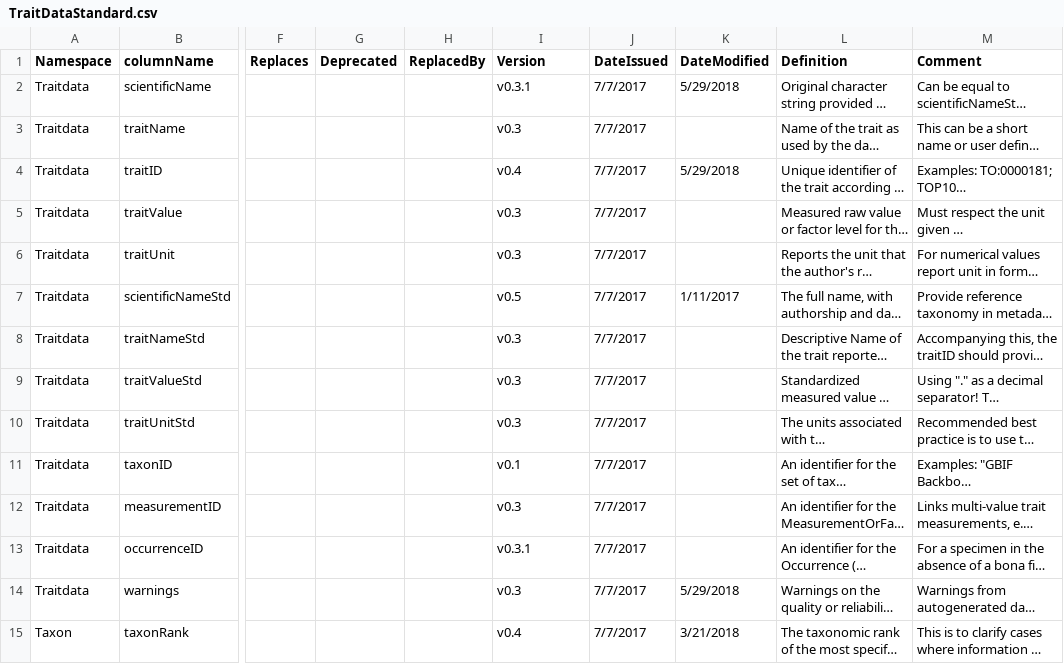
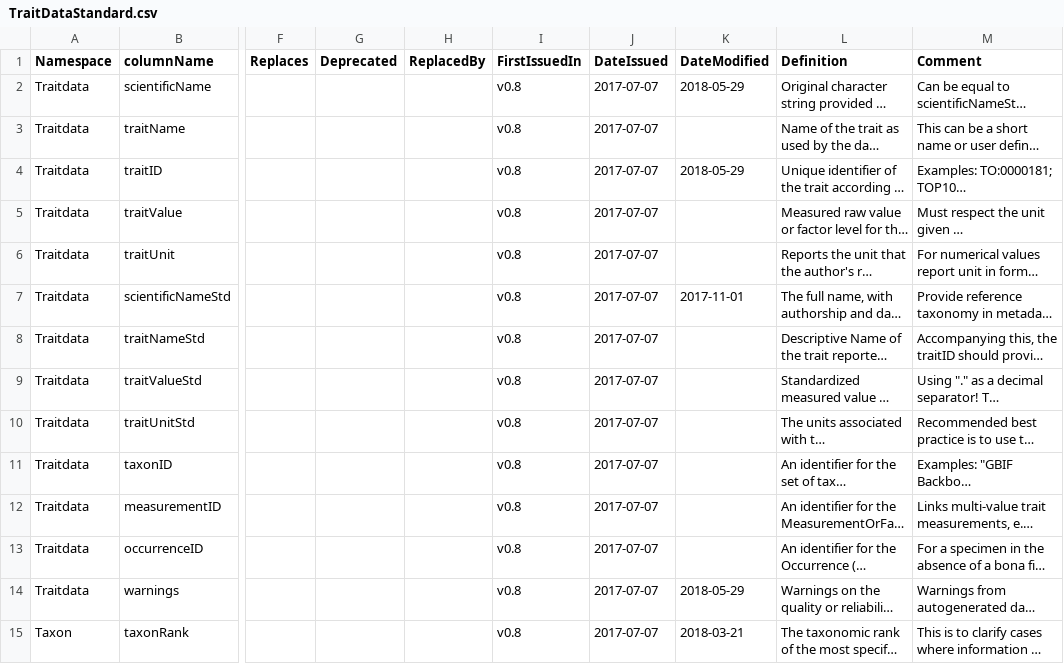
Before and after one commit to EcologicalTraitData/ETS, a CSV file: TraitDataStandard.csv, drawn as a sheet; only a part is shown, gaps mark what is left out; long unchanged cells end in …; the diff covers the shown part only; the diff names each change by its address in the sheet, - before the commit and + after, or states it on an @@ line.

Commit message:
fix date format, fix minor errors, remove term versioning (fix #11)

```diff
--- a/TraitDataStandard.csv
+++ b/TraitDataStandard.csv
-I1: Version
+I1: FirstIssuedIn
-I2 (FirstIssuedIn): v0.3.1
+I2 (FirstIssuedIn): v0.8
-J2:J15 (DateIssued): 7/7/2017
+J2:J15 (DateIssued): 2017-07-07
-K2 (DateModified): 5/29/2018
+K2 (DateModified): 2018-05-29
-I3 (FirstIssuedIn): v0.3
+I3 (FirstIssuedIn): v0.8
-I4 (FirstIssuedIn): v0.4
+I4 (FirstIssuedIn): v0.8
-K4 (DateModified): 5/29/2018
+K4 (DateModified): 2018-05-29
-I5:I6 (FirstIssuedIn): v0.3
+I5:I6 (FirstIssuedIn): v0.8
-I7 (FirstIssuedIn): v0.5
+I7 (FirstIssuedIn): v0.8
-K7 (DateModified): 1/11/2017
+K7 (DateModified): 2017-11-01
-I8:I10 (FirstIssuedIn): v0.3
+I8:I10 (FirstIssuedIn): v0.8
-I11 (FirstIssuedIn): v0.1
+I11 (FirstIssuedIn): v0.8
-I12 (FirstIssuedIn): v0.3
+I12 (FirstIssuedIn): v0.8
-I13 (FirstIssuedIn): v0.3.1
+I13 (FirstIssuedIn): v0.8
-I14 (FirstIssuedIn): v0.3
+I14 (FirstIssuedIn): v0.8
-K14 (DateModified): 5/29/2018
+K14 (DateModified): 2018-05-29
-I15 (FirstIssuedIn): v0.4
+I15 (FirstIssuedIn): v0.8
-K15 (DateModified): 3/21/2018
+K15 (DateModified): 2018-03-21
```
Also changed, not shown: 144 edited cells elsewhere in this file.
